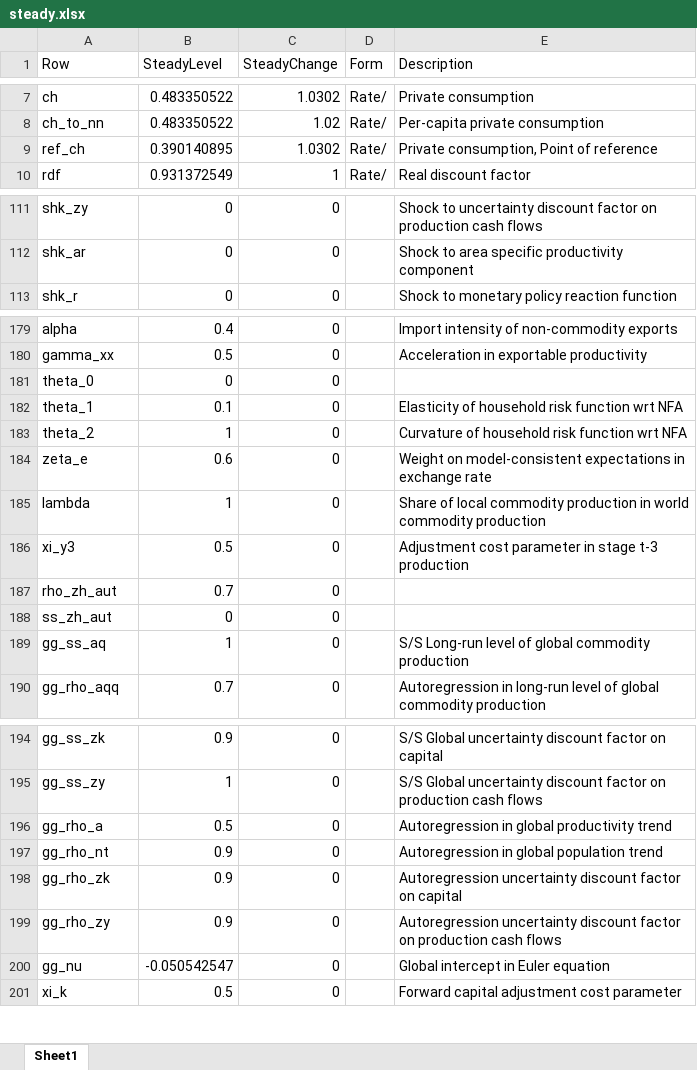
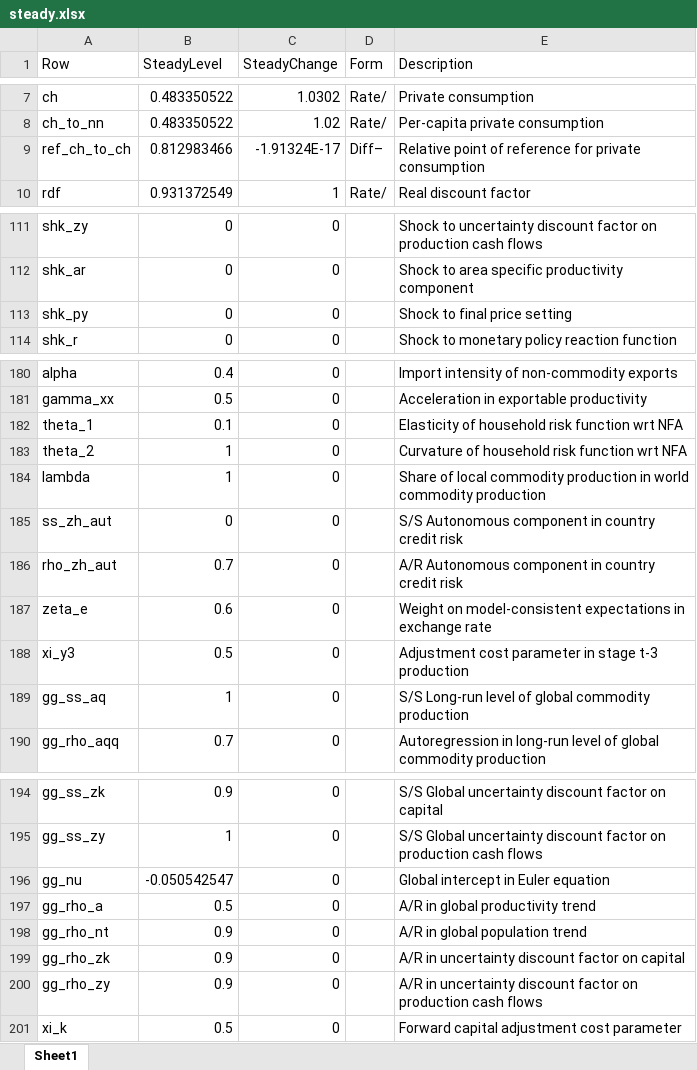
Before and after one commit to igpmn/gees, an Excel workbook: +model/+autarky/steady.xlsx, sheet Sheet1, drawn as a sheet; only a part is shown, gaps mark what is left out; values as stored, in another font and other column widths than the file's, no borders; removed rows and columns are numbered as before the commit, all else as after; the diff covers the shown part only; the diff names each change by its address in the sheet, - before the commit and + after, or states it on an @@ line.

```diff
--- a/+model/+autarky/steady.xlsx (sheet Sheet1)
+++ b/+model/+autarky/steady.xlsx (sheet Sheet1)
-row 9: ref_ch | 0.390140895 | 1.0302 | Rate/ | Private consumption, Point of reference
+row 9: ref_ch_to_ch | 0.812983466 | -1.91324E-17 | Diff– | Relative point of reference for private consumption
+row 113: shk_py | 0 | 0 |  | Shock to final price setting
-row 181: theta_0 | 0 | 0
@@ row 185 moved to row 184: lambda @@
+row 185: ss_zh_aut | 0 | 0 |  | S/S Autonomous component in country credit risk
+row 186: rho_zh_aut | 0.7 | 0 |  | A/R Autonomous component in country credit risk
-row 187: rho_zh_aut | 0.7 | 0
-row 188: ss_zh_aut | 0 | 0
-row 196: gg_rho_a | 0.5 | 0 |  | Autoregression in global productivity trend
-row 197: gg_rho_nt | 0.9 | 0 |  | Autoregression in global population trend
-row 198: gg_rho_zk | 0.9 | 0 |  | Autoregression uncertainty discount factor on capital
-row 199: gg_rho_zy | 0.9 | 0 |  | Autoregression uncertainty discount factor on production cash flows
+row 197: gg_rho_a | 0.5 | 0 |  | A/R in global productivity trend
+row 198: gg_rho_nt | 0.9 | 0 |  | A/R in global population trend
+row 199: gg_rho_zk | 0.9 | 0 |  | A/R in uncertainty discount factor on capital
+row 200: gg_rho_zy | 0.9 | 0 |  | A/R in uncertainty discount factor on production cash flows
```
Also changed, not shown: 7 moved rows and 26 edited cells elsewhere in this sheet, +model/+symmetric2A/steady.xlsx, 13 other files.
